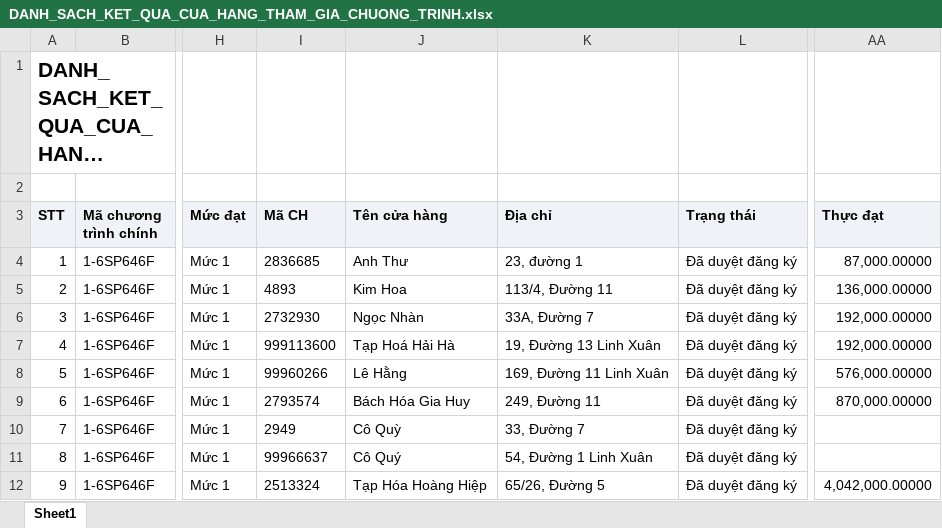
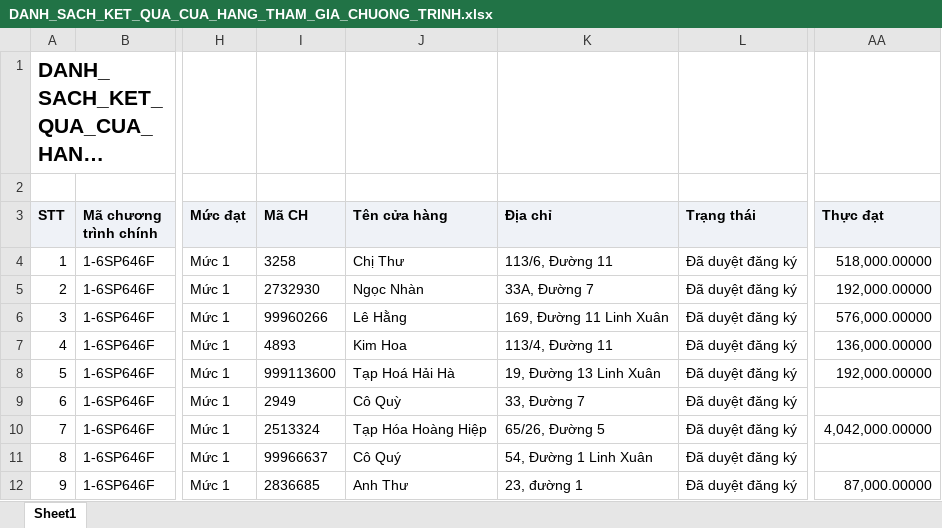
Before and after one commit to tantt2026-test/Test, an Excel workbook: data/Thang11/DANH_SACH_KET_QUA_CUA_HANG_THAM_GIA_CHUONG_TRINH.xlsx, sheet Sheet1, drawn as a sheet; only a part is shown, gaps mark what is left out; long unchanged cells end in …; values as stored, in another font and other column widths than the file's, no borders; the diff covers the shown part only; the diff names each change by its address in the sheet, - before the commit and + after, or states it on an @@ line.

```diff
--- a/data/Thang11/DANH_SACH_KET_QUA_CUA_HANG_THAM_GIA_CHUONG_TRINH.xlsx (sheet Sheet1)
+++ b/data/Thang11/DANH_SACH_KET_QUA_CUA_HANG_THAM_GIA_CHUONG_TRINH.xlsx (sheet Sheet1)
-I4 (Mã CH): 2836685
+I4 (Mã CH): 3258
-J4 (Tên cửa hàng): Anh Thư
+J4 (Tên cửa hàng): Chị Thư
-K4 (Địa chỉ): 23, đường 1
+K4 (Địa chỉ): 113/6, Đường 11
-AA4 (Thực đạt): 87,000.00000
+AA4 (Thực đạt): 518,000.00000
-I5 (Mã CH): 4893
+I5 (Mã CH): 2732930
-J5 (Tên cửa hàng): Kim Hoa
+J5 (Tên cửa hàng): Ngọc Nhàn
-K5 (Địa chỉ): 113/4, Đường 11
+K5 (Địa chỉ): 33A, Đường 7
-AA5 (Thực đạt): 136,000.00000
+AA5 (Thực đạt): 192,000.00000
-I6 (Mã CH): 2732930
+I6 (Mã CH): 99960266
-J6 (Tên cửa hàng): Ngọc Nhàn
+J6 (Tên cửa hàng): Lê Hằng
-K6 (Địa chỉ): 33A, Đường 7
+K6 (Địa chỉ): 169, Đường 11 Linh Xuân
-AA6 (Thực đạt): 192,000.00000
+AA6 (Thực đạt): 576,000.00000
-I7 (Mã CH): 999113600
+I7 (Mã CH): 4893
-J7 (Tên cửa hàng): Tạp Hoá Hải Hà
+J7 (Tên cửa hàng): Kim Hoa
-K7 (Địa chỉ): 19, Đường 13 Linh Xuân
+K7 (Địa chỉ): 113/4, Đường 11
-AA7 (Thực đạt): 192,000.00000
+AA7 (Thực đạt): 136,000.00000
-I8 (Mã CH): 99960266
+I8 (Mã CH): 999113600
-J8 (Tên cửa hàng): Lê Hằng
+J8 (Tên cửa hàng): Tạp Hoá Hải Hà
-K8 (Địa chỉ): 169, Đường 11 Linh Xuân
+K8 (Địa chỉ): 19, Đường 13 Linh Xuân
-AA8 (Thực đạt): 576,000.00000
+AA8 (Thực đạt): 192,000.00000
-I9 (Mã CH): 2793574
+I9 (Mã CH): 2949
-J9 (Tên cửa hàng): Bách Hóa Gia Huy
+J9 (Tên cửa hàng): Cô Quỳ
-K9 (Địa chỉ): 249, Đường 11
+K9 (Địa chỉ): 33, Đường 7
-AA9 (Thực đạt): 870,000.00000
+AA9 (Thực đạt): (empty)
-I10 (Mã CH): 2949
+I10 (Mã CH): 2513324
-J10 (Tên cửa hàng): Cô Quỳ
+J10 (Tên cửa hàng): Tạp Hóa Hoàng Hiệp
-K10 (Địa chỉ): 33, Đường 7
+K10 (Địa chỉ): 65/26, Đường 5
-AA10 (Thực đạt): (empty)
+AA10 (Thực đạt): 4,042,000.00000
-I12 (Mã CH): 2513324
+I12 (Mã CH): 2836685
-J12 (Tên cửa hàng): Tạp Hóa Hoàng Hiệp
+J12 (Tên cửa hàng): Anh Thư
-K12 (Địa chỉ): 65/26, Đường 5
+K12 (Địa chỉ): 23, đường 1
-AA12 (Thực đạt): 4,042,000.00000
+AA12 (Thực đạt): 87,000.00000
```
Also changed, not shown: 671 edited cells elsewhere in this sheet, data/Thang11/DanhSachChiTietDonHang (1).xlsx, data/Thang11/DanhSachLichViengTham.xlsx, 3 other files.
